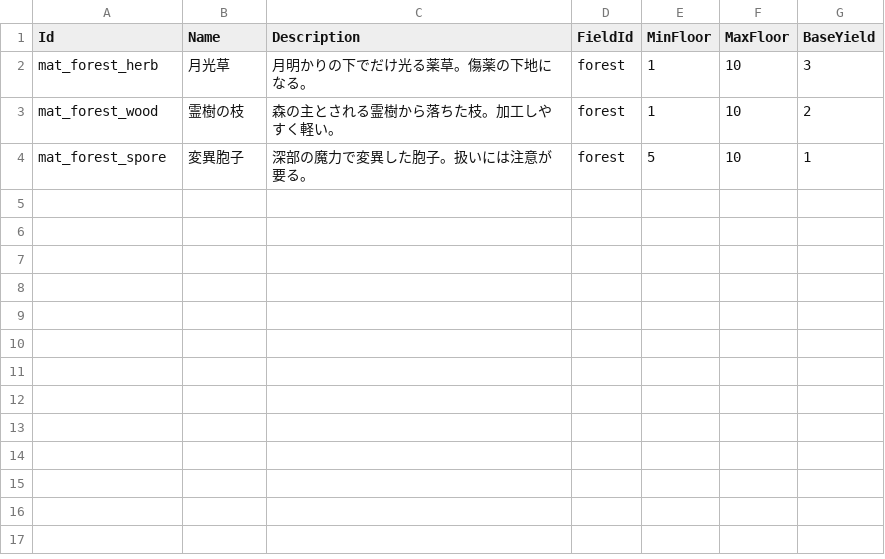
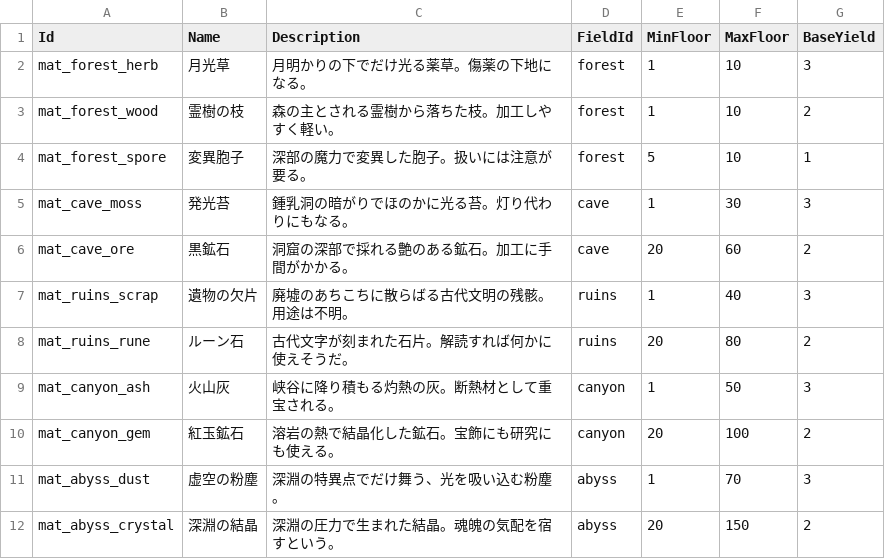
Before and after one commit to takahiro1115/guild-manager, a CSV file: GuildManager.Core.Tests/bin/Debug/net8.0/04_バランス表/materials.csv, drawn as a sheet.

```diff
--- a/GuildManager.Core.Tests/bin/Debug/net8.0/04_バランス表/materials.csv
+++ b/GuildManager.Core.Tests/bin/Debug/net8.0/04_バランス表/materials.csv
@@ -4 +4,9 @@ mat_forest_wood,霊樹の枝,森の主とされる霊樹から落ちた枝。加
 mat_forest_spore,変異胞子,深部の魔力で変異した胞子。扱いには注意が要る。,forest,5,10,1
+mat_cave_moss,発光苔,鍾乳洞の暗がりでほのかに光る苔。灯り代わりにもなる。,cave,1,30,3
+mat_cave_ore,黒鉱石,洞窟の深部で採れる艶のある鉱石。加工に手間がかかる。,cave,20,60,2
+mat_ruins_scrap,遺物の欠片,廃墟のあちこちに散らばる古代文明の残骸。用途は不明。,ruins,1,40,3
+mat_ruins_rune,ルーン石,古代文字が刻まれた石片。解読すれば何かに使えそうだ。,ruins,20,80,2
+mat_canyon_ash,火山灰,峡谷に降り積もる灼熱の灰。断熱材として重宝される。,canyon,1,50,3
+mat_canyon_gem,紅玉鉱石,溶岩の熱で結晶化した鉱石。宝飾にも研究にも使える。,canyon,20,100,2
+mat_abyss_dust,虚空の粉塵,深淵の特異点でだけ舞う、光を吸い込む粉塵。,abyss,1,70,3
+mat_abyss_crystal,深淵の結晶,深淵の圧力で生まれた結晶。魂魄の気配を宿すという。,abyss,20,150,2
```
Also changed, not shown: GuildManager.Core.Tests/bin/Debug/net8.0/04_バランス表/research.csv, GuildManager.Core/bin/Debug/net8.0/04_バランス表/materials.csv, 37 other files.
